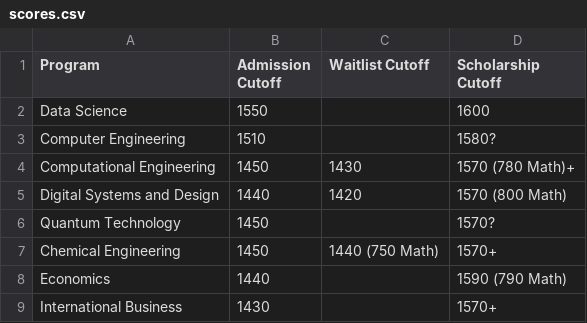
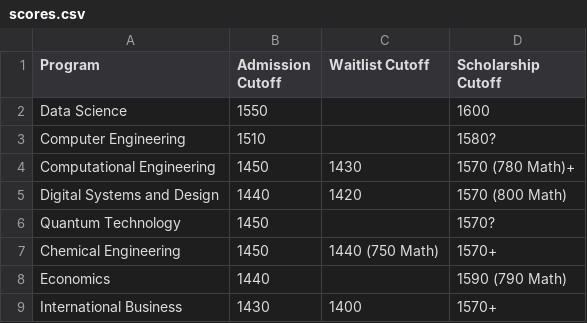
Before and after one commit to aaltosatcutoffs/aaltosatcutoffs.github.io, a CSV file: _data/scores.csv, drawn as a sheet.

Commit message:
Update International Business scores in scores.csv

```diff
--- a/_data/scores.csv
+++ b/_data/scores.csv
@@ -8,2 +8,2 @@ Chemical Engineering,1450,1440 (750 Math),1570+
 Economics,1440,,1590 (790 Math)
-International Business,1430,,1570+
+International Business,1430,1400,1570+
```
